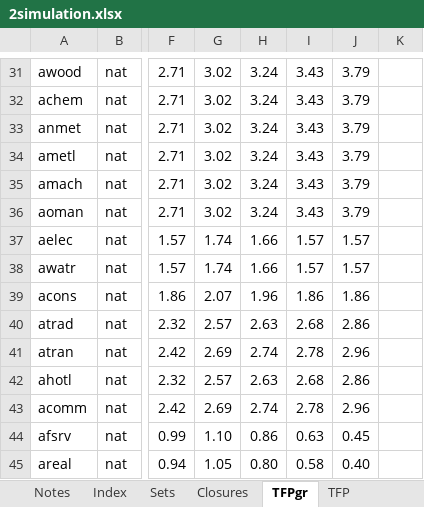
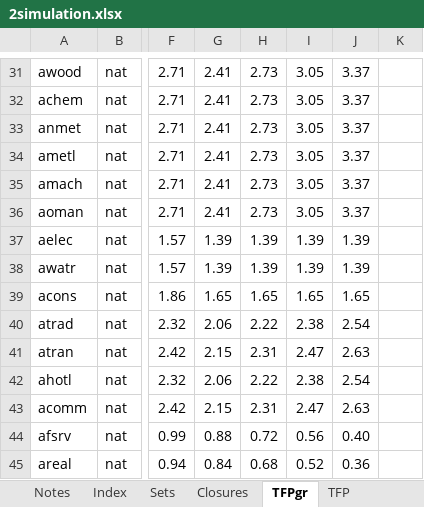
Before and after one commit to alisonERC/KENTIMGE, an Excel workbook: CGE/2simulation.xlsx, sheet TFPgr, drawn as a sheet; only a part is shown, gaps mark what is left out; values as stored, in another font and other column widths than the file's, no borders; conditional formats not drawn; the diff covers the shown part only; the diff names each change by its address in the sheet, - before the commit and + after, or states it on an @@ line.

```diff
--- a/CGE/2simulation.xlsx (sheet TFPgr)
+++ b/CGE/2simulation.xlsx (sheet TFPgr)
-G31:G36: 3.02
+G31:G36: 2.41
-H31:H36: 3.24
+H31:H36: 2.73
-I31:I36: 3.43
+I31:I36: 3.05
-J31:J36: 3.79
+J31:J36: 3.37
-G37:G38: 1.74
+G37:G38: 1.39
-H37:H38: 1.66
+H37:H38: 1.39
-I37:I38: 1.57
+I37:I38: 1.39
-J37:J38: 1.57
+J37:J38: 1.39
-G39: 2.07
+G39: 1.65
-H39: 1.96
+H39: 1.65
-I39: 1.86
+I39: 1.65
-J39: 1.86
+J39: 1.65
-G40: 2.57
+G40: 2.06
-H40: 2.63
+H40: 2.22
-I40: 2.68
+I40: 2.38
-J40: 2.86
+J40: 2.54
-G41: 2.69
+G41: 2.15
-H41: 2.74
+H41: 2.31
-I41: 2.78
+I41: 2.47
-J41: 2.96
+J41: 2.63
-G42: 2.57
+G42: 2.06
-H42: 2.63
+H42: 2.22
-I42: 2.68
+I42: 2.38
-J42: 2.86
+J42: 2.54
-G43: 2.69
+G43: 2.15
-H43: 2.74
+H43: 2.31
-I43: 2.78
+I43: 2.47
-J43: 2.96
+J43: 2.63
-G44: 1.10
+G44: 0.88
-H44: 0.86
+H44: 0.72
-I44: 0.63
+I44: 0.56
-J44: 0.45
+J44: 0.40
-G45: 1.05
+G45: 0.84
-H45: 0.80
+H45: 0.68
-I45: 0.58
+I45: 0.52
-J45: 0.40
+J45: 0.36
```
Also changed, not shown: 116 edited cells elsewhere in this sheet, sheet Closures, KENTIMGE.xlsm, 24 other files.
